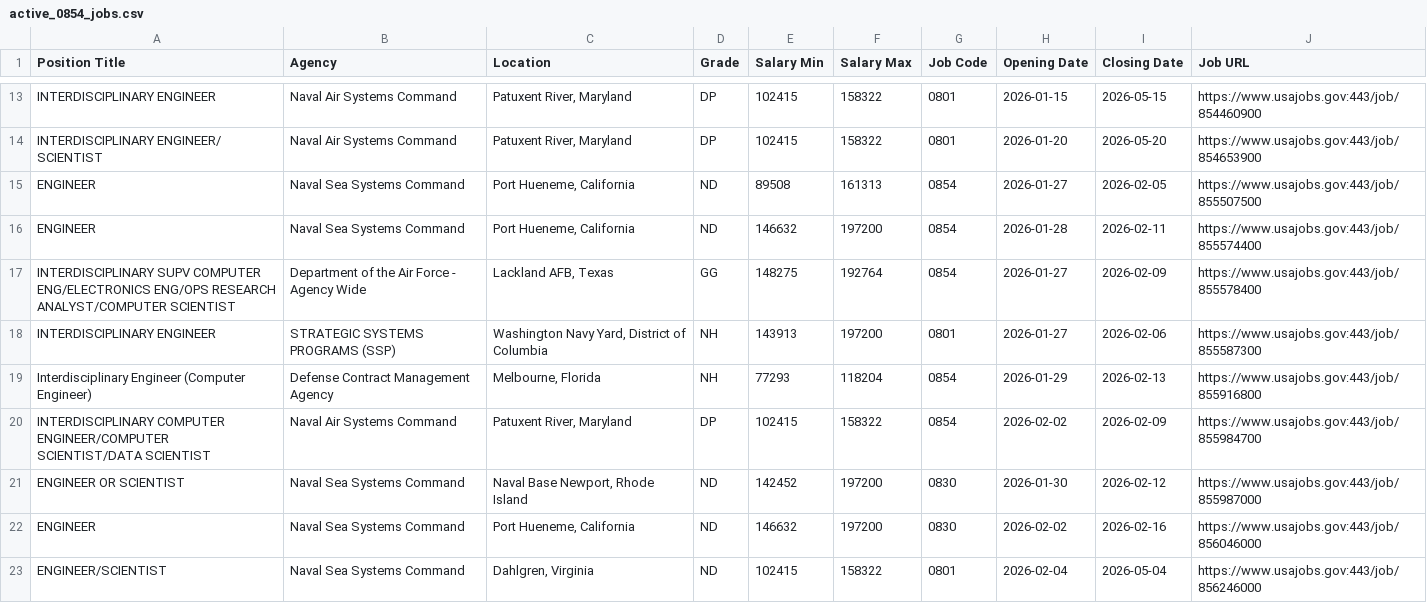
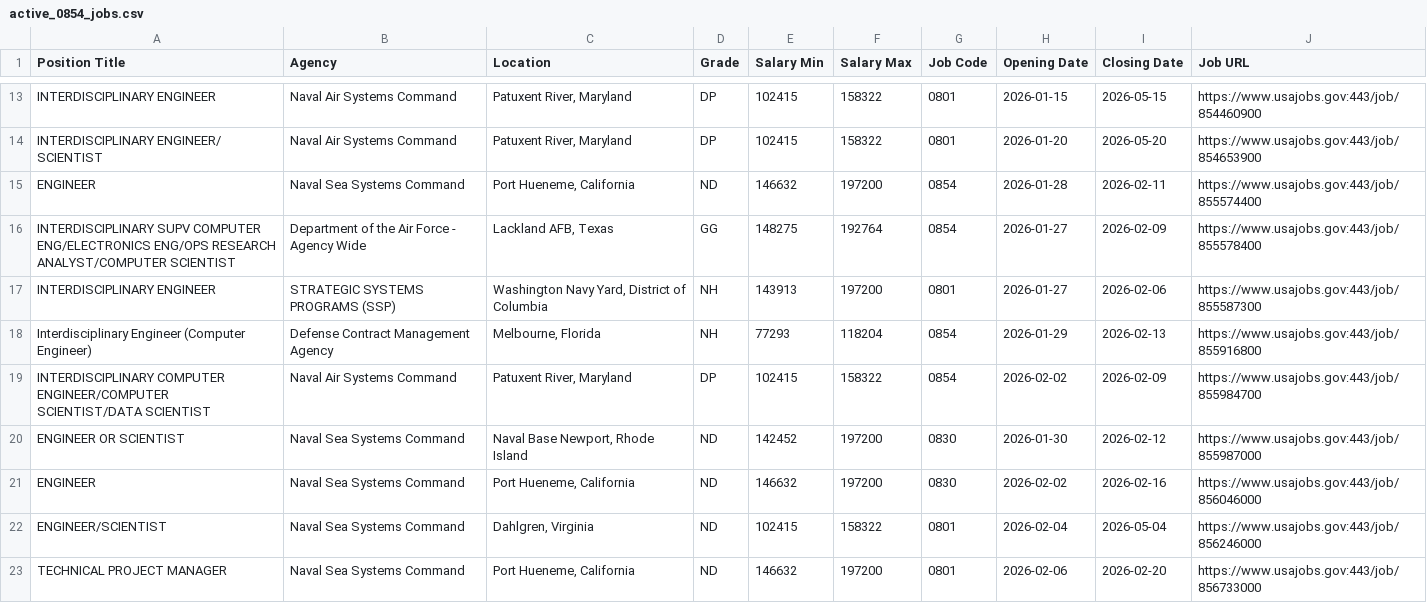
Before and after one commit to fartbagxp/fedjobs, a CSV file: data/raw/active_0854_jobs.csv, drawn as a sheet; only a part is shown, gaps mark what is left out; removed rows and columns are numbered as before the commit, all else as after; the diff names each change by its address in the sheet, - before the commit and + after, or states it on an @@ line.

```diff
--- a/data/raw/active_0854_jobs.csv
+++ b/data/raw/active_0854_jobs.csv
-row 15: ENGINEER | Naval Sea Systems Command | Port Hueneme, California | ND | 89508 | 161313 | 0854 | 2026-01-27 | 2026-02-05 | https://www.usajobs.gov:443/job/855507500
+row 23: TECHNICAL PROJECT MANAGER | Naval Sea Systems Command | Port Hueneme, California | ND | 146632 | 197200 | 0801 | 2026-02-06 | 2026-02-20 | https://www.usajobs.gov:443/job/856733000
```
Also changed, not shown: data/raw/active_1550_jobs.csv, data/raw/active_1560_jobs.csv, 3 other files.
